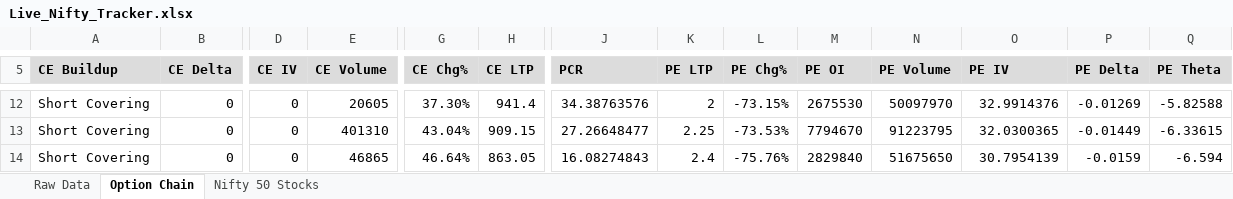
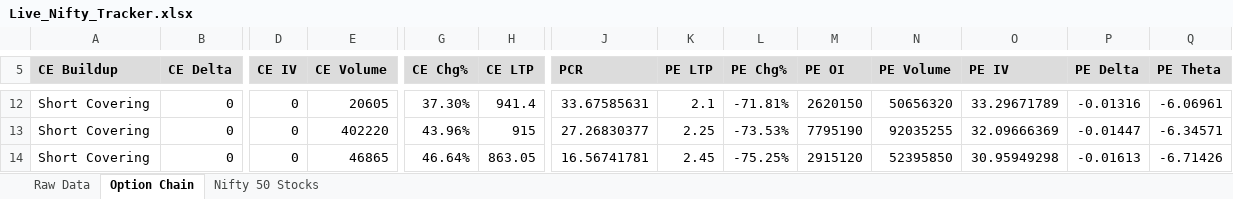
Before and after one commit to NEEL7127/Dhan_Api_DASHBOARD, an Excel workbook: Live_Nifty_Tracker.xlsx, sheet Option Chain, drawn as a sheet; only a part is shown, gaps mark what is left out; values as stored, in another font and other column widths than the file's, no borders; the diff covers the shown part only; the diff names each change by its address in the sheet, - before the commit and + after, or states it on an @@ line.

```diff
--- a/Live_Nifty_Tracker.xlsx (sheet Option Chain)
+++ b/Live_Nifty_Tracker.xlsx (sheet Option Chain)
-J12 (PCR): 34.38763576
+J12 (PCR): 33.67585631
-K12 (PE LTP): 2
+K12 (PE LTP): 2.1
-L12 (PE Chg%): -73.15%
+L12 (PE Chg%): -71.81%
-M12 (PE OI): 2675530
+M12 (PE OI): 2620150
-N12 (PE Volume): 50097970
+N12 (PE Volume): 50656320
-O12 (PE IV): 32.9914376
+O12 (PE IV): 33.29671789
-P12 (PE Delta): -0.01269
+P12 (PE Delta): -0.01316
-Q12 (PE Theta): -5.82588
+Q12 (PE Theta): -6.06961
-E13 (CE Volume): 401310
+E13 (CE Volume): 402220
-G13 (CE Chg%): 43.04%
+G13 (CE Chg%): 43.96%
-H13 (CE LTP): 909.15
+H13 (CE LTP): 915
-J13 (PCR): 27.26648477
+J13 (PCR): 27.26830377
-M13 (PE OI): 7794670
+M13 (PE OI): 7795190
-N13 (PE Volume): 91223795
+N13 (PE Volume): 92035255
-O13 (PE IV): 32.0300365
+O13 (PE IV): 32.09666369
-P13 (PE Delta): -0.01449
+P13 (PE Delta): -0.01447
-Q13 (PE Theta): -6.33615
+Q13 (PE Theta): -6.34571
-J14 (PCR): 16.08274843
+J14 (PCR): 16.56741781
-K14 (PE LTP): 2.4
+K14 (PE LTP): 2.45
-L14 (PE Chg%): -75.76%
+L14 (PE Chg%): -75.25%
-M14 (PE OI): 2829840
+M14 (PE OI): 2915120
-N14 (PE Volume): 51675650
+N14 (PE Volume): 52395850
-O14 (PE IV): 30.7954139
+O14 (PE IV): 30.95949298
-P14 (PE Delta): -0.0159
+P14 (PE Delta): -0.01613
-Q14 (PE Theta): -6.594
+Q14 (PE Theta): -6.71426
```
Also changed, not shown: 24 added rows, 24 removed rows and 235 edited cells elsewhere in this sheet, sheet Raw Data, 1 other file.
